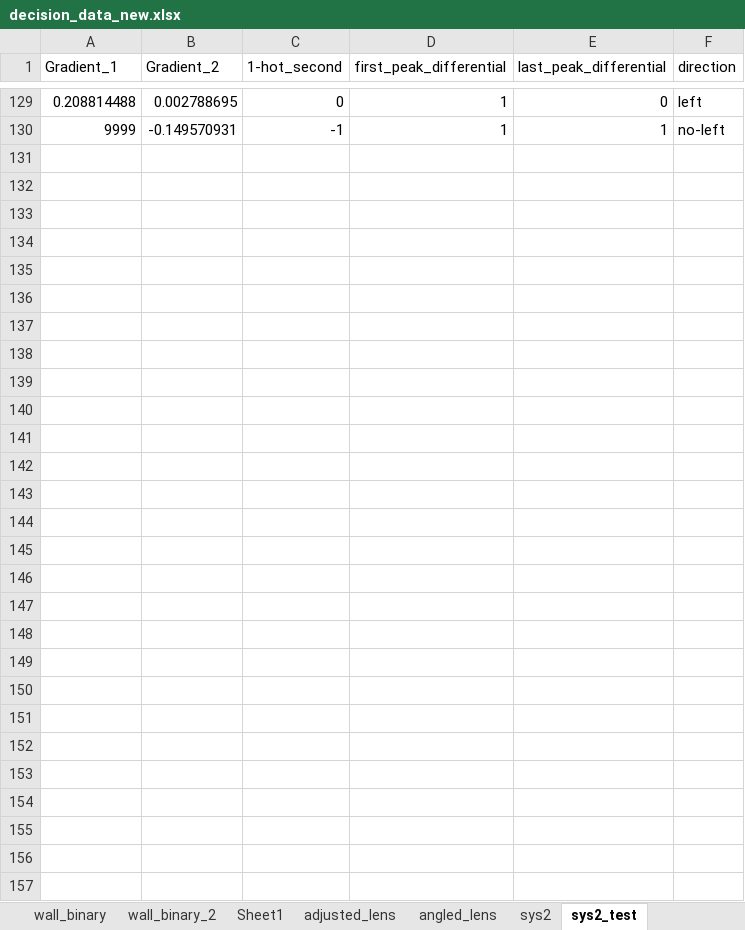
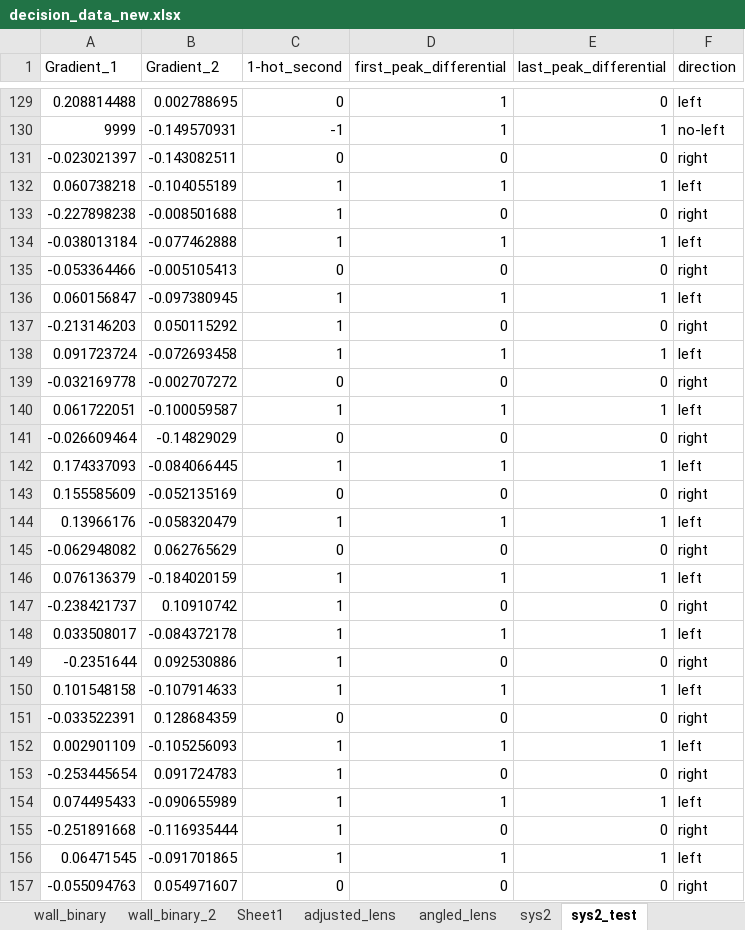
Before and after one commit to PaulKumar33/thesis_work, an Excel workbook: decision_data_new.xlsx, sheet sys2_test, drawn as a sheet; only a part is shown, gaps mark what is left out; values as stored, in another font and other column widths than the file's, no borders; the diff names each change by its address in the sheet, - before the commit and + after, or states it on an @@ line.

```diff
--- a/decision_data_new.xlsx (sheet sys2_test)
+++ b/decision_data_new.xlsx (sheet sys2_test)
+row 131: -0.023021397 | -0.143082511 | 0 | 0 | 0 | right
+row 132: 0.060738218 | -0.104055189 | 1 | 1 | 1 | left
+row 133: -0.227898238 | -0.008501688 | 1 | 0 | 0 | right
+row 134: -0.038013184 | -0.077462888 | 1 | 1 | 1 | left
+row 135: -0.053364466 | -0.005105413 | 0 | 0 | 0 | right
+row 136: 0.060156847 | -0.097380945 | 1 | 1 | 1 | left
+row 137: -0.213146203 | 0.050115292 | 1 | 0 | 0 | right
+row 138: 0.091723724 | -0.072693458 | 1 | 1 | 1 | left
+row 139: -0.032169778 | -0.002707272 | 0 | 0 | 0 | right
+row 140: 0.061722051 | -0.100059587 | 1 | 1 | 1 | left
+row 141: -0.026609464 | -0.14829029 | 0 | 0 | 0 | right
+row 142: 0.174337093 | -0.084066445 | 1 | 1 | 1 | left
+row 143: 0.155585609 | -0.052135169 | 0 | 0 | 0 | right
+row 144: 0.13966176 | -0.058320479 | 1 | 1 | 1 | left
+row 145: -0.062948082 | 0.062765629 | 0 | 0 | 0 | right
+row 146: 0.076136379 | -0.184020159 | 1 | 1 | 1 | left
+row 147: -0.238421737 | 0.10910742 | 1 | 0 | 0 | right
+row 148: 0.033508017 | -0.084372178 | 1 | 1 | 1 | left
+row 149: -0.2351644 | 0.092530886 | 1 | 0 | 0 | right
+row 150: 0.101548158 | -0.107914633 | 1 | 1 | 1 | left
+row 151: -0.033522391 | 0.128684359 | 0 | 0 | 0 | right
+row 152: 0.002901109 | -0.105256093 | 1 | 1 | 1 | left
+row 153: -0.253445654 | 0.091724783 | 1 | 0 | 0 | right
+row 154: 0.074495433 | -0.090655989 | 1 | 1 | 1 | left
+row 155: -0.251891668 | -0.116935444 | 1 | 0 | 0 | right
+row 156: 0.06471545 | -0.091701865 | 1 | 1 | 1 | left
+row 157: -0.055094763 | 0.054971607 | 0 | 0 | 0 | right
```
Also changed, not shown: sheet sys2, charts or pictures.
